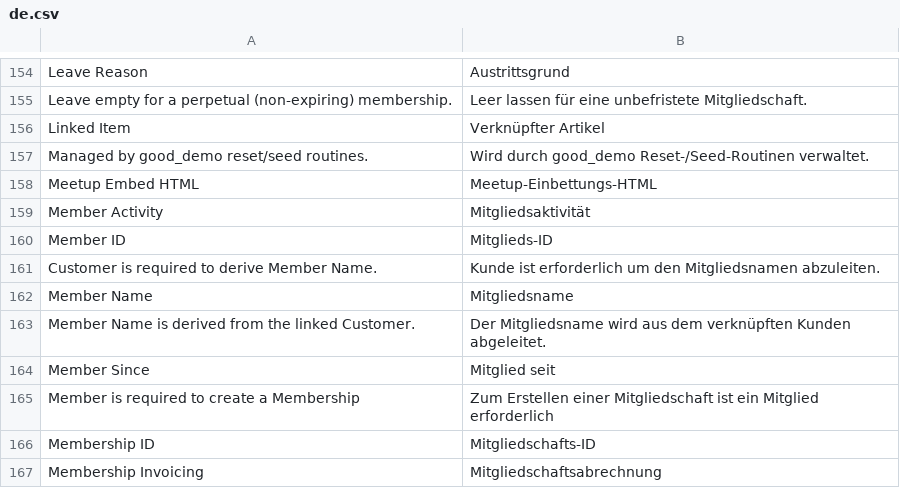
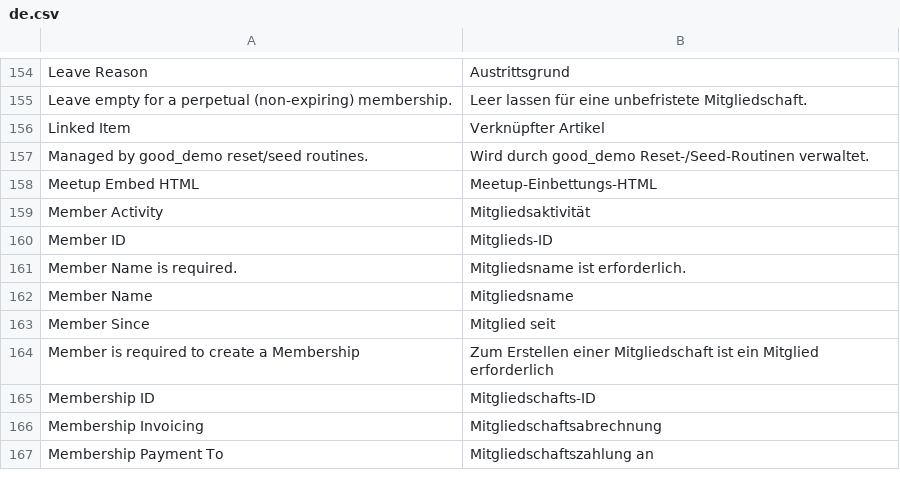
Before and after one commit to OpenNGO-Project/non_profit, a CSV file: non_profit/translations/de.csv, drawn as a sheet; only a part is shown, gaps mark what is left out; the shorter side is filled out with more unchanged rows.

Commit message:
Allow editable member names with customer autofill

```diff
--- a/non_profit/translations/de.csv
+++ b/non_profit/translations/de.csv
@@ -160,5 +160,4 @@ Member Activity,Mitgliedsaktivität
 Member ID,Mitglieds-ID
-Customer is required to derive Member Name.,Kunde ist erforderlich um den Mitgliedsnamen abzuleiten.
+Member Name is required.,Mitgliedsname ist erforderlich.
 Member Name,Mitgliedsname
-Member Name is derived from the linked Customer.,Der Mitgliedsname wird aus dem verknüpften Kunden abgeleitet.
 Member Since,Mitglied seit
```
Also changed, not shown: 5 other files.
